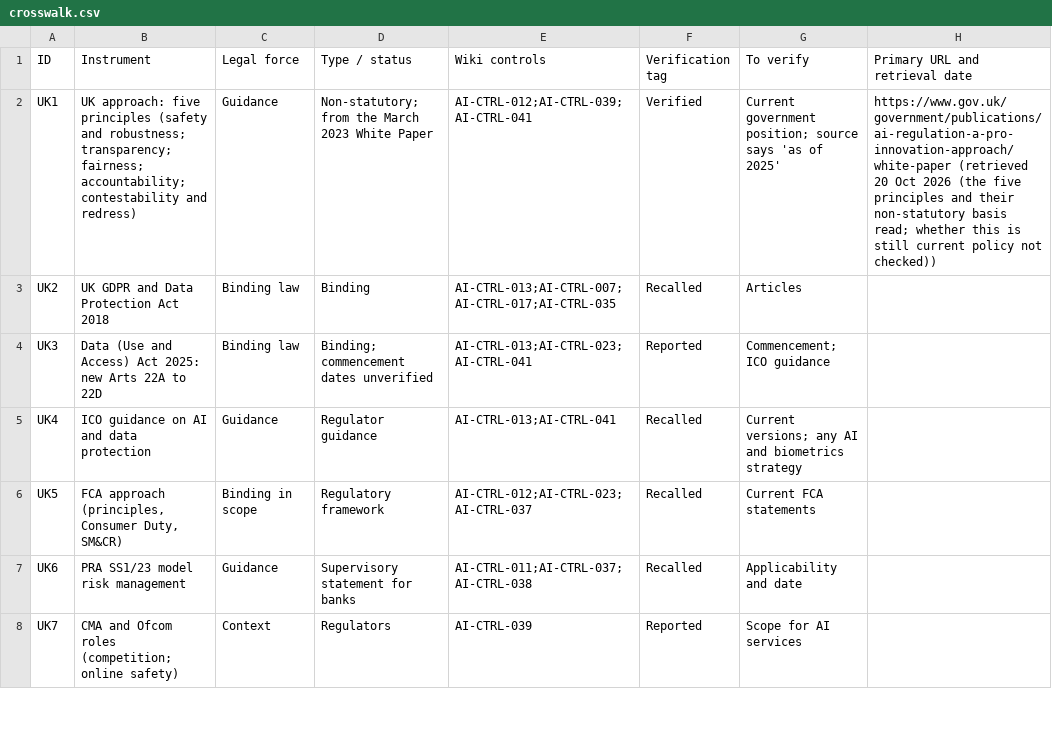
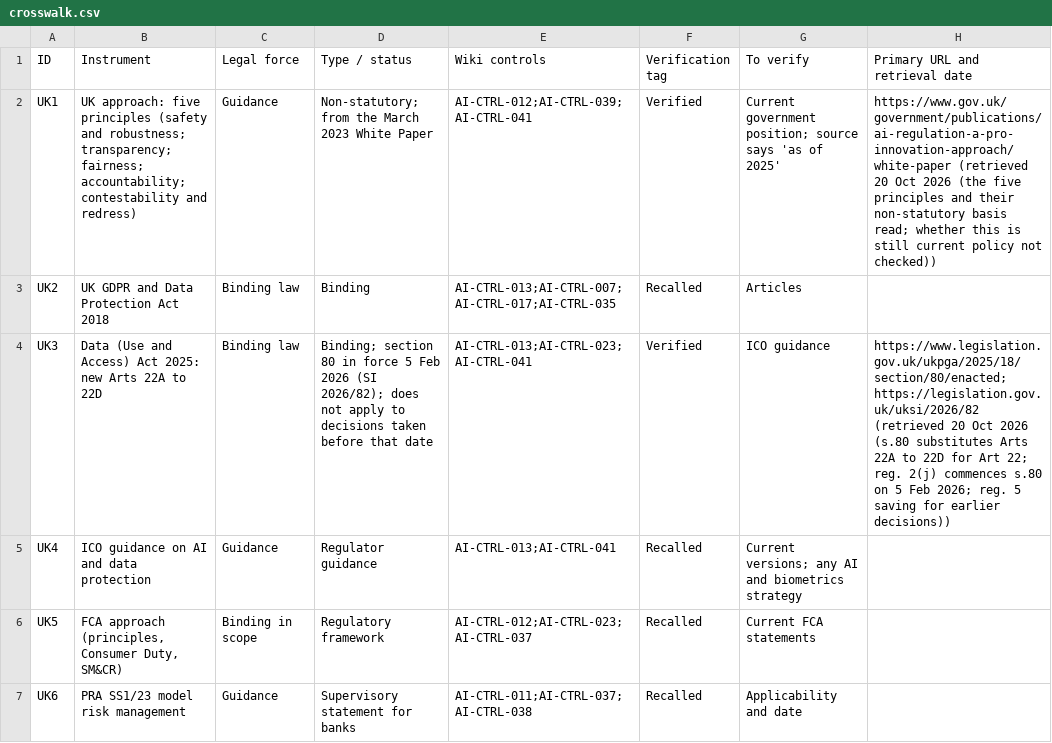
Before and after one commit to nachi065/AI-Security-Wiki, a CSV file: source/21_UK_AI_Compliance/data/crosswalk.csv, drawn as a sheet; only a part is shown; the shorter side is filled out with more unchanged rows.

```diff
--- a/source/21_UK_AI_Compliance/data/crosswalk.csv
+++ b/source/21_UK_AI_Compliance/data/crosswalk.csv
@@ -3,3 +3,3 @@ UK1,UK approach: five principles (safety and robustness; transparency; fairness;
 UK2,UK GDPR and Data Protection Act 2018,Binding law,Binding,AI-CTRL-013;AI-CTRL-007;AI-CTRL-017;AI-CTRL-035,Recalled,Articles,
-UK3,Data (Use and Access) Act 2025: new Arts 22A to 22D,Binding law,Binding; commencement dates unverified,AI-CTRL-013;AI-CTRL-023;AI-CTRL-041,Reported,Commencement; ICO guidance,
+UK3,Data (Use and Access) Act 2025: new Arts 22A to 22D,Binding law,Binding; section 80 in force 5 Feb 2026 (SI 2026/82); does not apply to decisions taken before that date,AI-CTRL-013;AI-CTRL-023;AI-CTRL-041,Verified,ICO guidance,https://www.legislation.gov.uk/ukpga/2025/18/section/80/enacted; https://legislation.gov.uk/uksi/2026/82 (retrieved 20 Oct 2026 (s.80 substitutes Arts 22A to 22D for Art 22; reg. 2(j) commences s.80 on 5 Feb 2026; reg. 5 saving for earlier decisions))
 UK4,ICO guidance on AI and data protection,Guidance,Regulator guidance,AI-CTRL-013;AI-CTRL-041,Recalled,Current versions; any AI and biometrics strategy,
```
Also changed, not shown: 5 other files.
